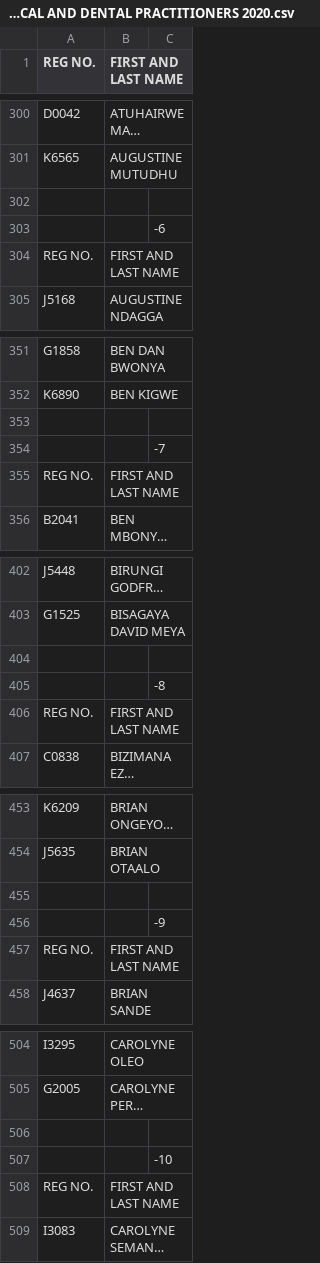
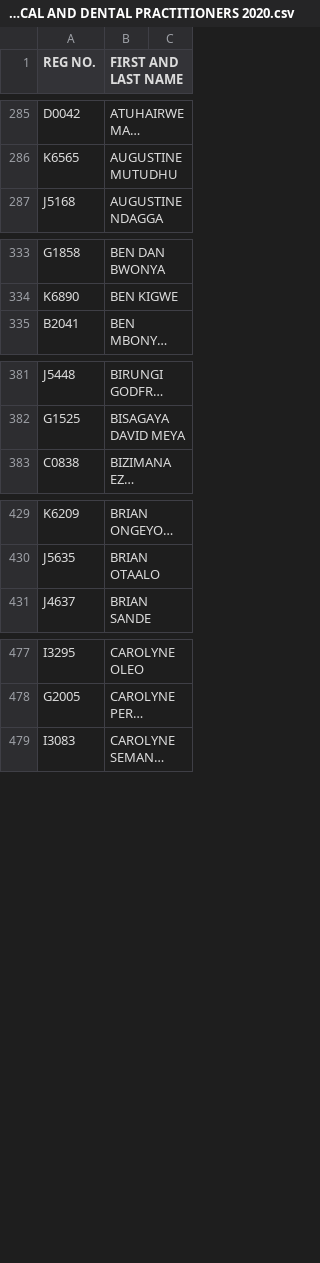
Before and after one commit to kevinjam/Uganda_licensed_medical_practitioners, a CSV file: LICENSED MEDICAL AND DENTAL PRACTITIONERS 2020.csv, drawn as a sheet; only a part is shown, gaps mark what is left out; long unchanged cells end in …; the diff covers the shown part only; the diff names each change by its address in the sheet, - before the commit and + after, or states it on an @@ line.

```diff
--- a/LICENSED MEDICAL AND DENTAL PRACTITIONERS 2020.csv
+++ b/LICENSED MEDICAL AND DENTAL PRACTITIONERS 2020.csv
-row 302: (empty)
-row 303:  |  | -6
-row 304: REG NO. | FIRST AND LAST NAME
-row 353: (empty)
-row 354:  |  | -7
-row 355: REG NO. | FIRST AND LAST NAME
-row 404: (empty)
-row 405:  |  | -8
-row 406: REG NO. | FIRST AND LAST NAME
-row 455: (empty)
-row 456:  |  | -9
-row 457: REG NO. | FIRST AND LAST NAME
-row 506: (empty)
-row 507:  |  | -10
-row 508: REG NO. | FIRST AND LAST NAME
```
Also changed, not shown: 36 removed rows elsewhere in this file.
